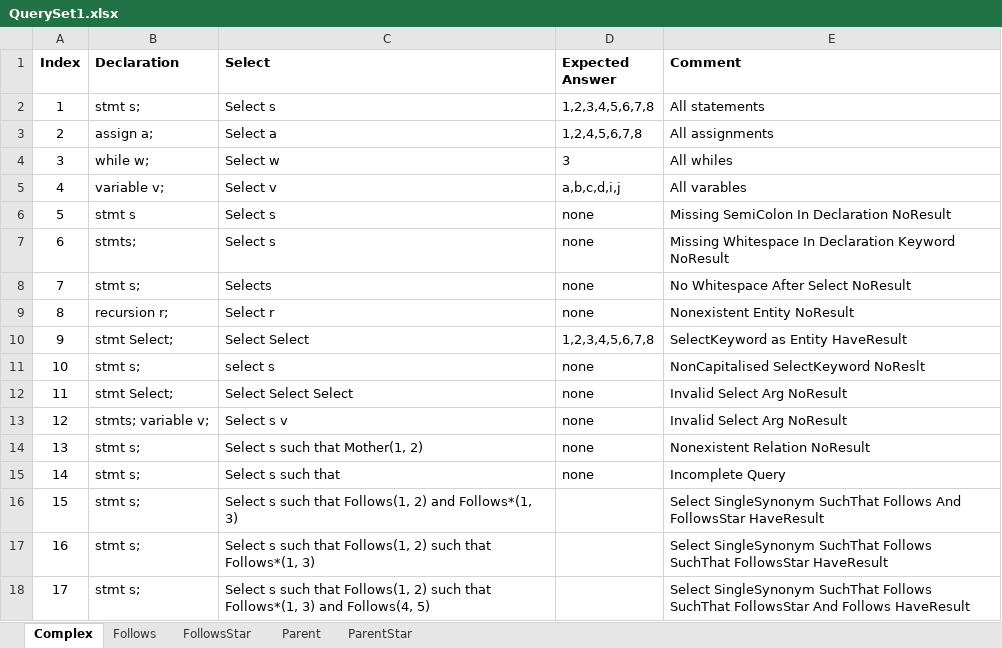
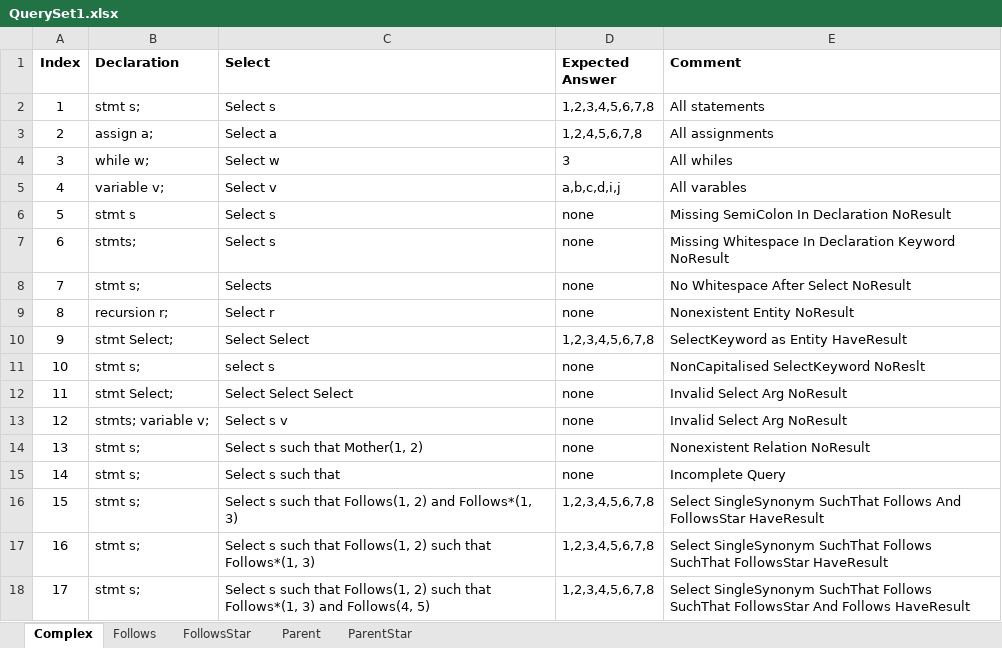
Before and after one commit to ChuaPingChan/SpaXI, an Excel workbook: AutomaticProjectTesting_Aug2015_VS2015/EmptyGeneralTesting/Release/Test1/QuerySet1.xlsx, sheet Complex, drawn as a sheet; values as stored, in another font and other column widths than the file's, no borders; the diff names each change by its address in the sheet, - before the commit and + after, or states it on an @@ line.

```diff
--- a/AutomaticProjectTesting_Aug2015_VS2015/EmptyGeneralTesting/Release/Test1/QuerySet1.xlsx (sheet Complex)
+++ b/AutomaticProjectTesting_Aug2015_VS2015/EmptyGeneralTesting/Release/Test1/QuerySet1.xlsx (sheet Complex)
-D16:D18 (Expected Answer): (empty)
+D16:D18 (Expected Answer): 1,2,3,4,5,6,7,8
```
Also changed, not shown: sheet Follows, 1 other file.
